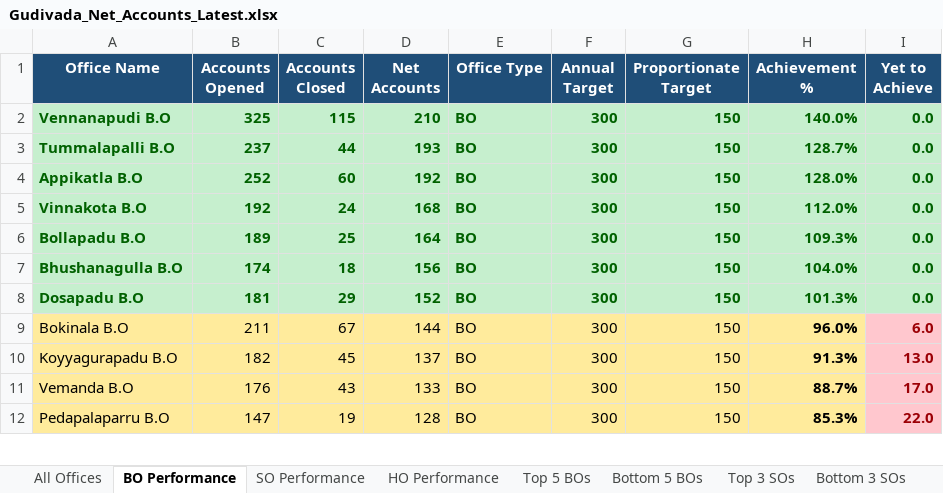
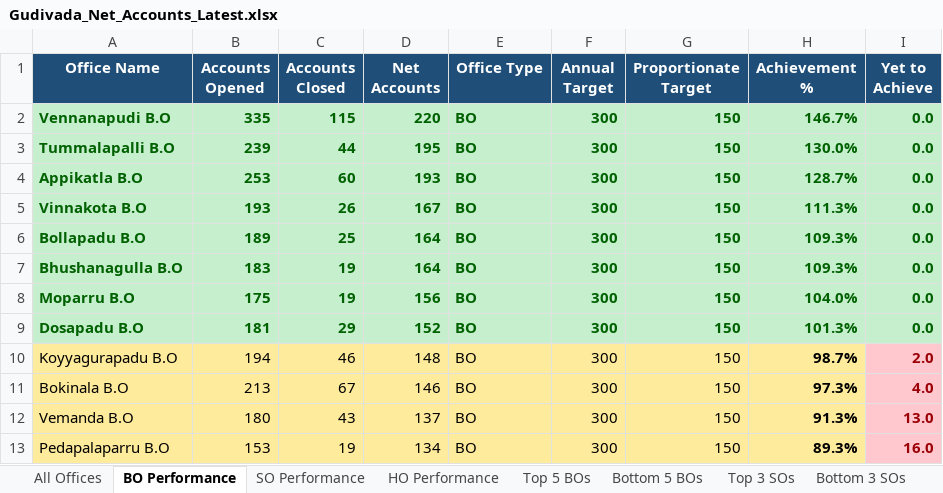
Before and after one commit to vijaybhukya205-png/GudivadaSubDivision, an Excel workbook: Gudivada_Net_Accounts_Latest.xlsx, sheet BO Performance, drawn as a sheet; only a part is shown; values as stored, in another font and other column widths than the file's, no borders; removed rows and columns are numbered as before the commit, all else as after; the diff covers the shown part only; the diff names each change by its address in the sheet, - before the commit and + after, or states it on an @@ line.

```diff
--- a/Gudivada_Net_Accounts_Latest.xlsx (sheet BO Performance)
+++ b/Gudivada_Net_Accounts_Latest.xlsx (sheet BO Performance)
-B2 (Accounts Opened): 325
+B2 (Accounts Opened): 335
-D2 (Net Accounts): 210
+D2 (Net Accounts): 220
-H2 (Achievement %): 140.0%
+H2 (Achievement %): 146.7%
-B3 (Accounts Opened): 237
+B3 (Accounts Opened): 239
-D3 (Net Accounts): 193
+D3 (Net Accounts): 195
-H3 (Achievement %): 128.7%
+H3 (Achievement %): 130.0%
-B4 (Accounts Opened): 252
+B4 (Accounts Opened): 253
-D4 (Net Accounts): 192
+D4 (Net Accounts): 193
-H4 (Achievement %): 128.0%
+H4 (Achievement %): 128.7%
-B5 (Accounts Opened): 192
+B5 (Accounts Opened): 193
-C5 (Accounts Closed): 24
+C5 (Accounts Closed): 26
-D5 (Net Accounts): 168
+D5 (Net Accounts): 167
-H5 (Achievement %): 112.0%
+H5 (Achievement %): 111.3%
-B7 (Accounts Opened): 174
+B7 (Accounts Opened): 183
-C7 (Accounts Closed): 18
+C7 (Accounts Closed): 19
-D7 (Net Accounts): 156
+D7 (Net Accounts): 164
-H7 (Achievement %): 104.0%
+H7 (Achievement %): 109.3%
+row 8: Moparru B.O | 175 | 19 | 156 | BO | 300 | 150 | 104.0% | 0.0
+row 10: Koyyagurapadu B.O | 194 | 46 | 148 | BO | 300 | 150 | 98.7% | 2.0
-B11 (Accounts Opened): 211
+B11 (Accounts Opened): 213
-D11 (Net Accounts): 144
+D11 (Net Accounts): 146
-H11 (Achievement %): 96.0%
+H11 (Achievement %): 97.3%
-I11 (Yet to Achieve): 6.0
+I11 (Yet to Achieve): 4.0
-row 10: Koyyagurapadu B.O | 182 | 45 | 137 | BO | 300 | 150 | 91.3% | 13.0
-B12 (Accounts Opened): 176
+B12 (Accounts Opened): 180
-D12 (Net Accounts): 133
+D12 (Net Accounts): 137
-H12 (Achievement %): 88.7%
+H12 (Achievement %): 91.3%
-I12 (Yet to Achieve): 17.0
+I12 (Yet to Achieve): 13.0
-B13 (Accounts Opened): 147
+B13 (Accounts Opened): 153
-D13 (Net Accounts): 128
+D13 (Net Accounts): 134
-H13 (Achievement %): 85.3%
+H13 (Achievement %): 89.3%
-I13 (Yet to Achieve): 22.0
+I13 (Yet to Achieve): 16.0
```
Also changed, not shown: 27 added rows, 28 removed rows, 73 edited cells and cell formats elsewhere in this sheet, sheet All Offices, sheet SO Performance, sheet Bottom 5 BOs, sheet HO Performance, sheet Bottom 3 SOs, sheet Top 5 BOs, 2 more sheets, 5 other files.
